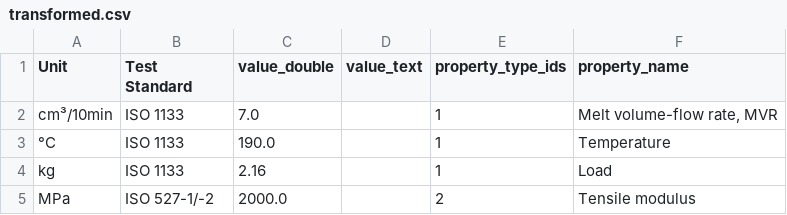
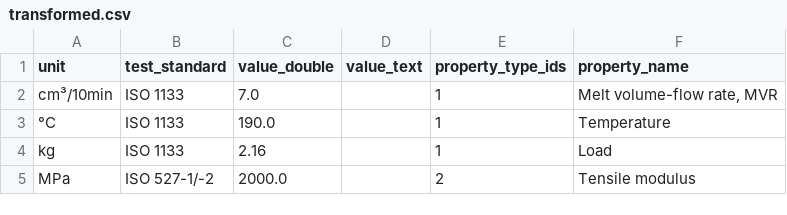
Before and after one commit to fshumilov/polypy, a CSV file: server/db_formation/transformed.csv, drawn as a sheet; only a part is shown.

```diff
--- a/server/db_formation/transformed.csv
+++ b/server/db_formation/transformed.csv
@@ -1,2 +1,2 @@
-Unit,Test Standard,value_double,value_text,property_type_ids,property_name
+unit,test_standard,value_double,value_text,property_type_ids,property_name
 cm³/10min,ISO 1133,7.0,,1,"Melt volume-flow rate, MVR"
```
Also changed, not shown: 2 other files.
